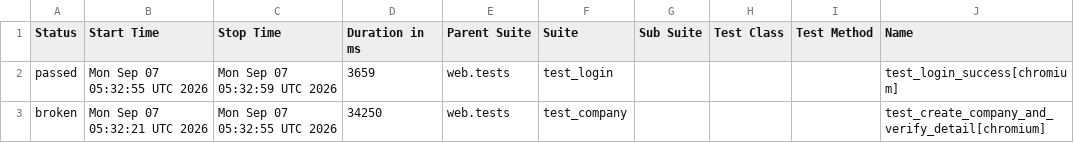
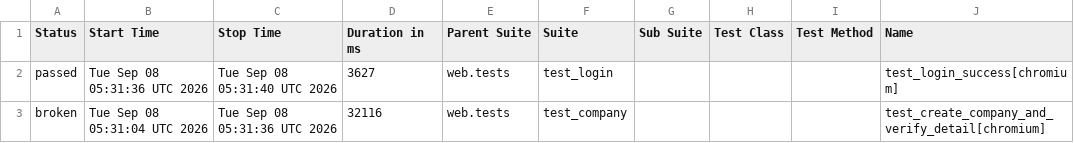
Before and after one commit to rizkyiff/Playwright-Python-With-AI, a CSV file: data/suites.csv, drawn as a sheet; only a part is shown; the diff names each change by its address in the sheet, - before the commit and + after, or states it on an @@ line.

```diff
--- a/data/suites.csv
+++ b/data/suites.csv
-B2 (Start Time): Mon Sep 07 05:32:55 UTC 2026
+B2 (Start Time): Tue Sep 08 05:31:36 UTC 2026
-C2 (Stop Time): Mon Sep 07 05:32:59 UTC 2026
+C2 (Stop Time): Tue Sep 08 05:31:40 UTC 2026
-D2 (Duration in ms): 3659
+D2 (Duration in ms): 3627
-B3 (Start Time): Mon Sep 07 05:32:21 UTC 2026
+B3 (Start Time): Tue Sep 08 05:31:04 UTC 2026
-C3 (Stop Time): Mon Sep 07 05:32:55 UTC 2026
+C3 (Stop Time): Tue Sep 08 05:31:36 UTC 2026
-D3 (Duration in ms): 34250
+D3 (Duration in ms): 32116
```
Also changed, not shown: 22 other files.
